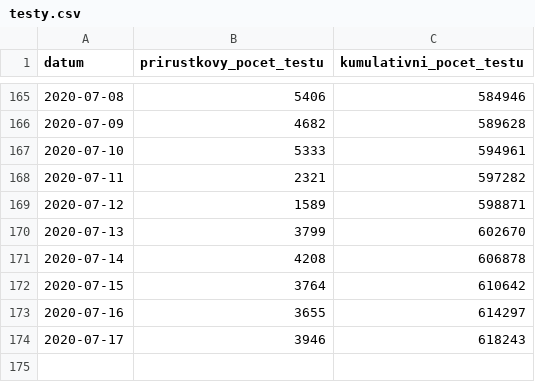
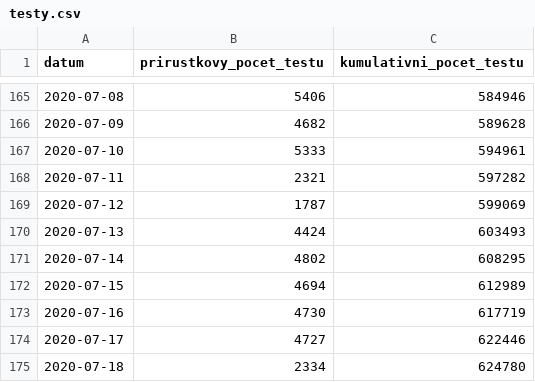
Before and after one commit to martin-majlis/covid-19, a CSV file: data/backup/onemocneni-aktualne.mzcr.cz_covid-19-v2/testy.csv, drawn as a sheet; only a part is shown, gaps mark what is left out.

```diff
--- a/data/backup/onemocneni-aktualne.mzcr.cz_covid-19-v2/testy.csv
+++ b/data/backup/onemocneni-aktualne.mzcr.cz_covid-19-v2/testy.csv
@@ -168,7 +168,8 @@
 2020-07-11,2321,597282
-2020-07-12,1589,598871
-2020-07-13,3799,602670
-2020-07-14,4208,606878
-2020-07-15,3764,610642
-2020-07-16,3655,614297
-2020-07-17,3946,618243
+2020-07-12,1787,599069
+2020-07-13,4424,603493
+2020-07-14,4802,608295
+2020-07-15,4694,612989
+2020-07-16,4730,617719
+2020-07-17,4727,622446
+2020-07-18,2334,624780
```
Also changed, not shown: data/backup/onemocneni-aktualne.mzcr.cz_covid-19-v2/kraj-okres-nakazeni-vyleceni-umrti.csv, data/backup/onemocneni-aktualne.mzcr.cz_covid-19-v2/nakazeni-vyleceni-umrti-testy.csv, 11 other files.
